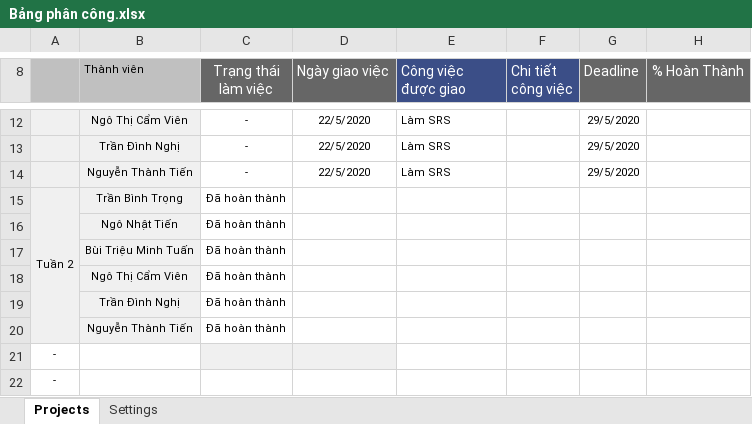
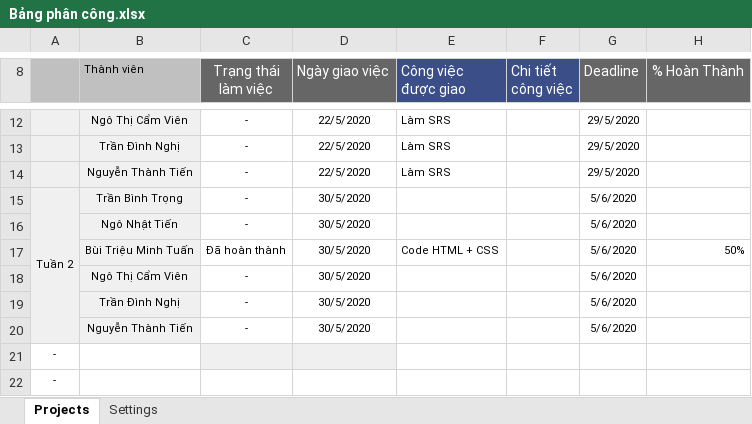
Before and after one commit to TienOptimum/DACNPM, an Excel workbook: Bảng phân công.xlsx, sheet Projects, drawn as a sheet; only a part is shown, gaps mark what is left out; values as stored, in another font and other column widths than the file's, no borders; conditional formats not drawn; removed rows and columns are numbered as before the commit, all else as after; the diff names each change by its address in the sheet, - before the commit and + after, or states it on an @@ line.

Commit message:
update jobs

```diff
--- a/Bảng phân công.xlsx (sheet Projects)
+++ b/Bảng phân công.xlsx (sheet Projects)
-C15 (Trạng thái làm việc): Đã hoàn thành
+C15 (Trạng thái làm việc): -
-D15 (Ngày giao việc): (empty)
+D15 (Ngày giao việc): 30/5/2020
-G15 (Deadline): (empty)
+G15 (Deadline): 5/6/2020
-row 16:  | Ngô Nhật Tiến | Đã hoàn thành
-row 17:  | Bùi Triệu Minh Tuấn | Đã hoàn thành
-row 18:  | Ngô Thị Cẩm Viên | Đã hoàn thành
-row 19:  | Trần Đình Nghị | Đã hoàn thành
-row 20:  | Nguyễn Thành Tiến | Đã hoàn thành
+row 16:  | Ngô Nhật Tiến | - | 30/5/2020 |  |  | 5/6/2020
+row 17:  | Bùi Triệu Minh Tuấn | Đã hoàn thành | 30/5/2020 | Code HTML + CSS |  | 5/6/2020 | 50%
+row 18:  | Ngô Thị Cẩm Viên | - | 30/5/2020 |  |  | 5/6/2020
+row 19:  | Trần Đình Nghị | - | 30/5/2020 |  |  | 5/6/2020
+row 20:  | Nguyễn Thành Tiến | - | 30/5/2020 |  |  | 5/6/2020
```
